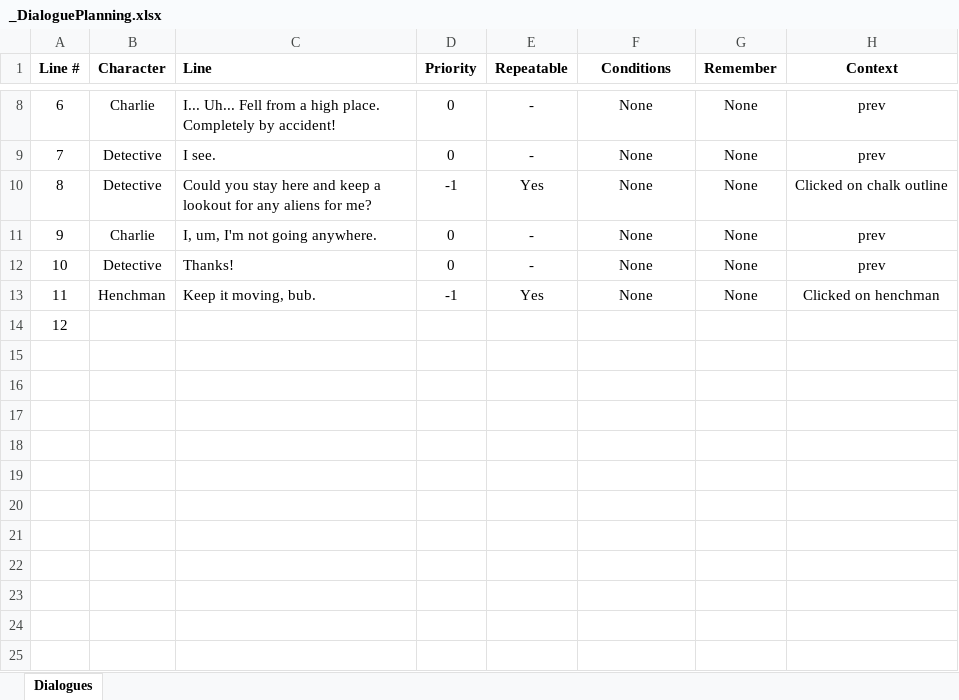
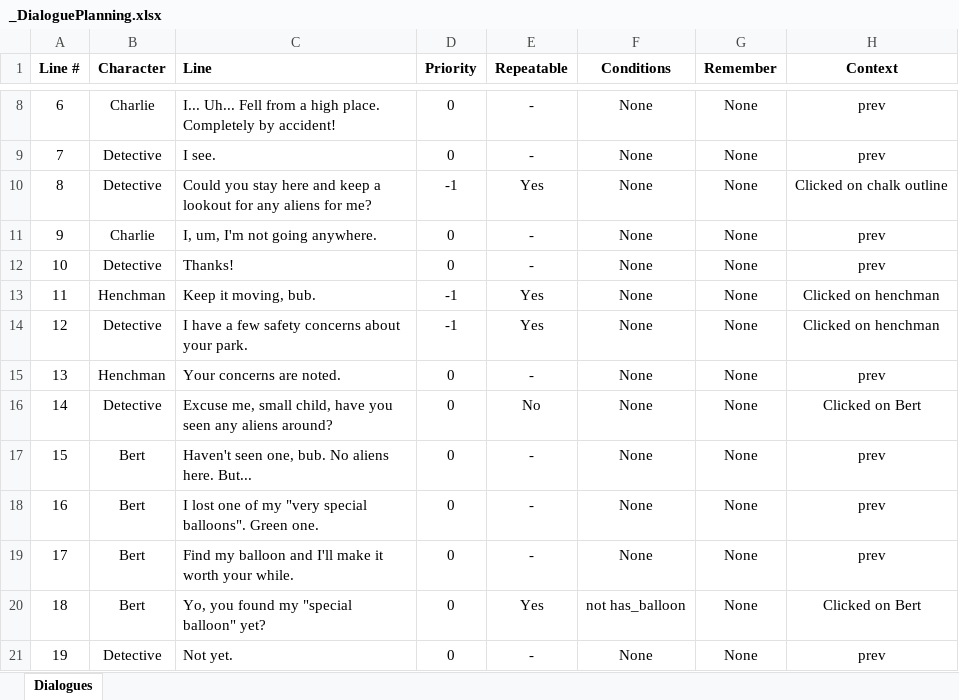
Before and after one commit to Av1anation/GGJ2024, an Excel workbook: Detective Game/Data/Dialogues/_DialoguePlanning.xlsx, sheet Dialogues, drawn as a sheet; only a part is shown, gaps mark what is left out; values as stored, in another font and other column widths than the file's, no borders; the diff names each change by its address in the sheet, - before the commit and + after, or states it on an @@ line.

Commit message:
Dialogue updates + dialogue system gets random

```diff
--- a/Detective Game/Data/Dialogues/_DialoguePlanning.xlsx (sheet Dialogues)
+++ b/Detective Game/Data/Dialogues/_DialoguePlanning.xlsx (sheet Dialogues)
-B14 (Character): (empty)
+B14 (Character): Detective
-C14 (Line): (empty)
+C14 (Line): I have a few safety concerns about your park.
-D14 (Priority): (empty)
+D14 (Priority): -1
-E14 (Repeatable): (empty)
+E14 (Repeatable): Yes
-F14 (Conditions): (empty)
+F14 (Conditions): None
-G14 (Remember): (empty)
+G14 (Remember): None
-H14 (Context): (empty)
+H14 (Context): Clicked on henchman
+row 15: 13 | Henchman | Your concerns are noted. | 0 | - | None | None | prev
+row 16: 14 | Detective | Excuse me, small child, have you seen any aliens around? | 0 | No | None | None | Clicked on Bert
+row 17: 15 | Bert | Haven't seen one, bub. No aliens here. But... | 0 | - | None | None | prev
+row 18: 16 | Bert | I lost one of my "very special balloons". Green one. | 0 | - | None | None | prev
+row 19: 17 | Bert | Find my balloon and I'll make it worth your while. | 0 | - | None | None | prev
+row 20: 18 | Bert | Yo, you found my "special balloon" yet? | 0 | Yes | not has_balloon | None | Clicked on Bert
+row 21: 19 | Detective | Not yet. | 0 | - | None | None | prev
```
Also changed, not shown: 1 other file.
